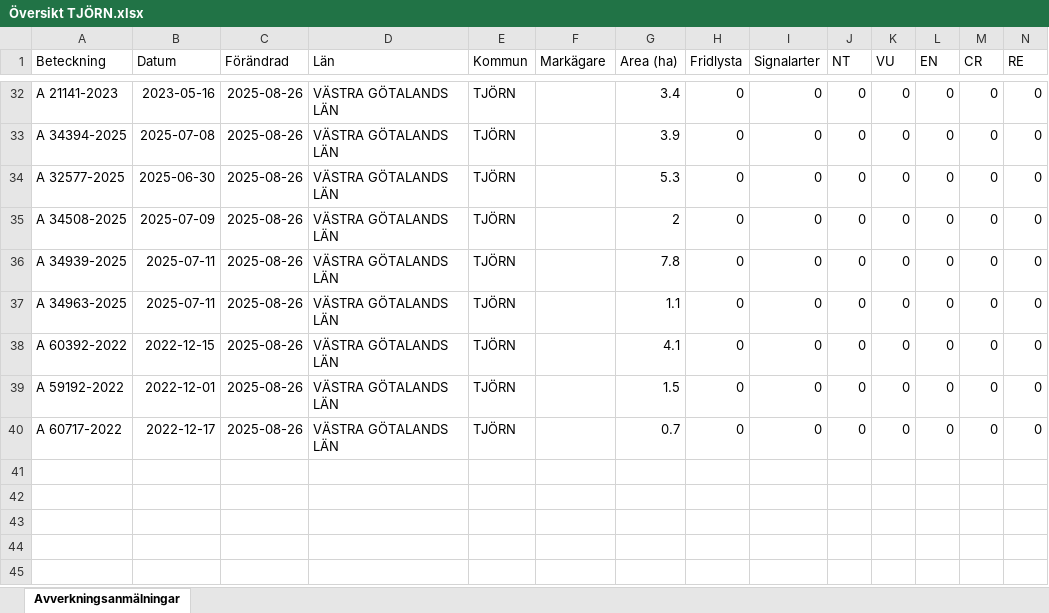
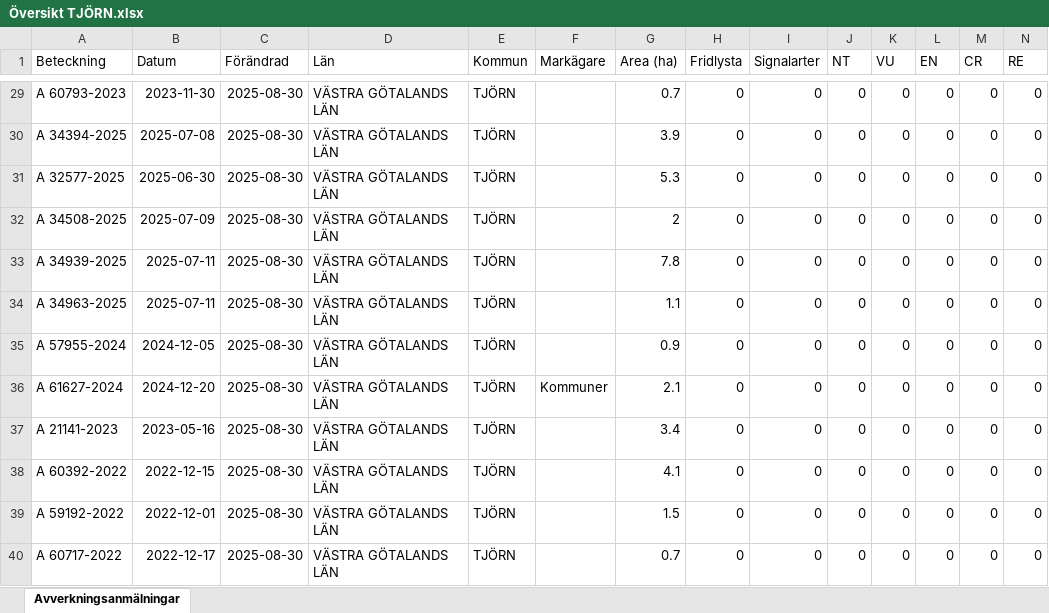
Before and after one commit to klasma/Logging_1419, an Excel workbook: Översikt TJÖRN.xlsx, sheet Avverkningsanmälningar, drawn as a sheet; only a part is shown, gaps mark what is left out; values as stored, in another font and other column widths than the file's, no borders; addresses are those after the commit; rows hold the shown columns only; the diff covers the shown part only; the diff names each change by its address in the sheet, - before the commit and + after, or states it on an @@ line.

```diff
--- a/Översikt TJÖRN.xlsx (sheet Avverkningsanmälningar)
+++ b/Översikt TJÖRN.xlsx (sheet Avverkningsanmälningar)
-A29 (Beteckning): A 21141-2023
+A29 (Beteckning): A 60793-2023
-B29 (Datum): 2023-05-16
+B29 (Datum): 2023-11-30
-C29:C34 (Förändrad): 2025-08-26
+C29:C34 (Förändrad): 2025-08-30
-G29 (Area (ha)): 3.4
+G29 (Area (ha)): 0.7
+row 35: A 57955-2024 | 2024-12-05 | 2025-08-30 | VÄSTRA GÖTALANDS LÄN | TJÖRN |  | 0.9 | 0 | 0 | 0 | 0 | 0 | 0 | 0
+row 36: A 61627-2024 | 2024-12-20 | 2025-08-30 | VÄSTRA GÖTALANDS LÄN | TJÖRN | Kommuner | 2.1 | 0 | 0 | 0 | 0 | 0 | 0 | 0
+row 37: A 21141-2023 | 2023-05-16 | 2025-08-30 | VÄSTRA GÖTALANDS LÄN | TJÖRN |  | 3.4 | 0 | 0 | 0 | 0 | 0 | 0 | 0
-C38:C40 (Förändrad): 2025-08-26
+C38:C40 (Förändrad): 2025-08-30
```
Also changed, not shown: 4 added rows, 7 removed rows and 23 edited cells elsewhere in this sheet, artfynd/A 44608-2020 artfynd.xlsx, 5 other files.
